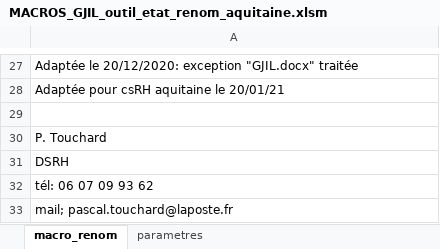
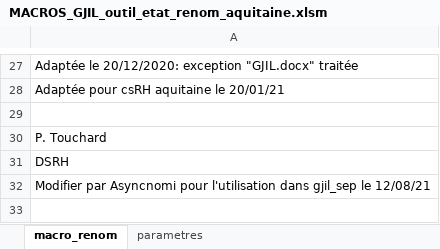
Before and after one commit to asyncnomi/gjil_sep, an Excel workbook: gjil_sep/MACROS_GJIL_outil_etat_renom_aquitaine.xlsm, sheet macro_renom, drawn as a sheet; only a part is shown, gaps mark what is left out; values as stored, in another font and other column widths than the file's, no borders; charts and pictures not drawn; the diff names each change by its address in the sheet, - before the commit and + after, or states it on an @@ line.

Commit message:
Add files via upload

```diff
--- a/gjil_sep/MACROS_GJIL_outil_etat_renom_aquitaine.xlsm (sheet macro_renom)
+++ b/gjil_sep/MACROS_GJIL_outil_etat_renom_aquitaine.xlsm (sheet macro_renom)
-A32: tél: 06 07 09 93 62
+A32: Modifier par Asyncnomi pour l'utilisation dans gjil_sep le 12/08/21
-row 33: mail; pascal.touchard@laposte.fr
```
